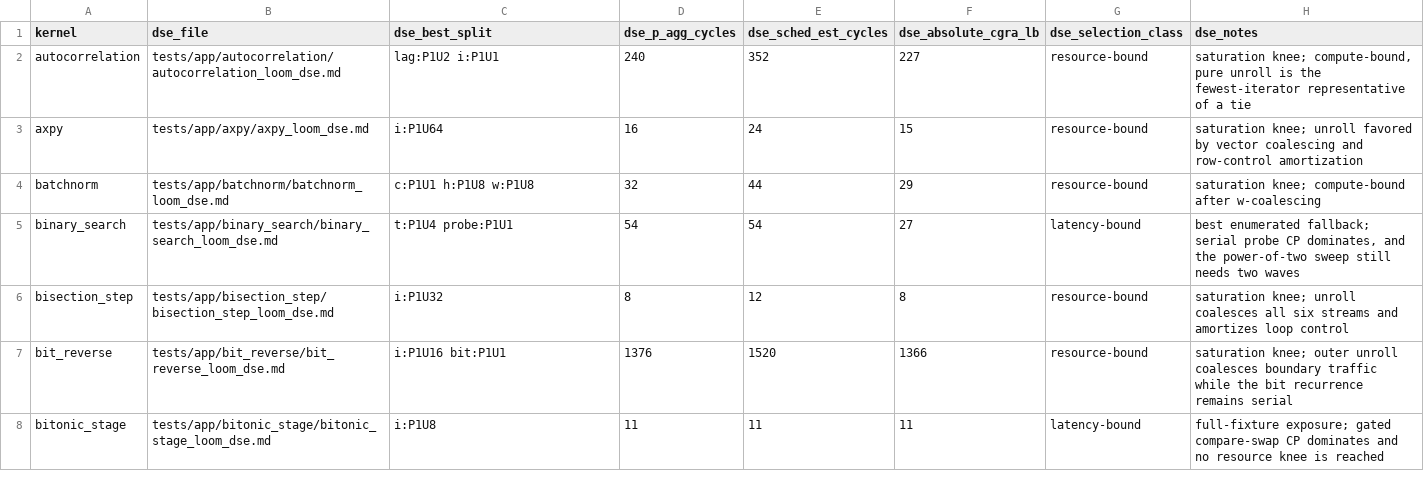
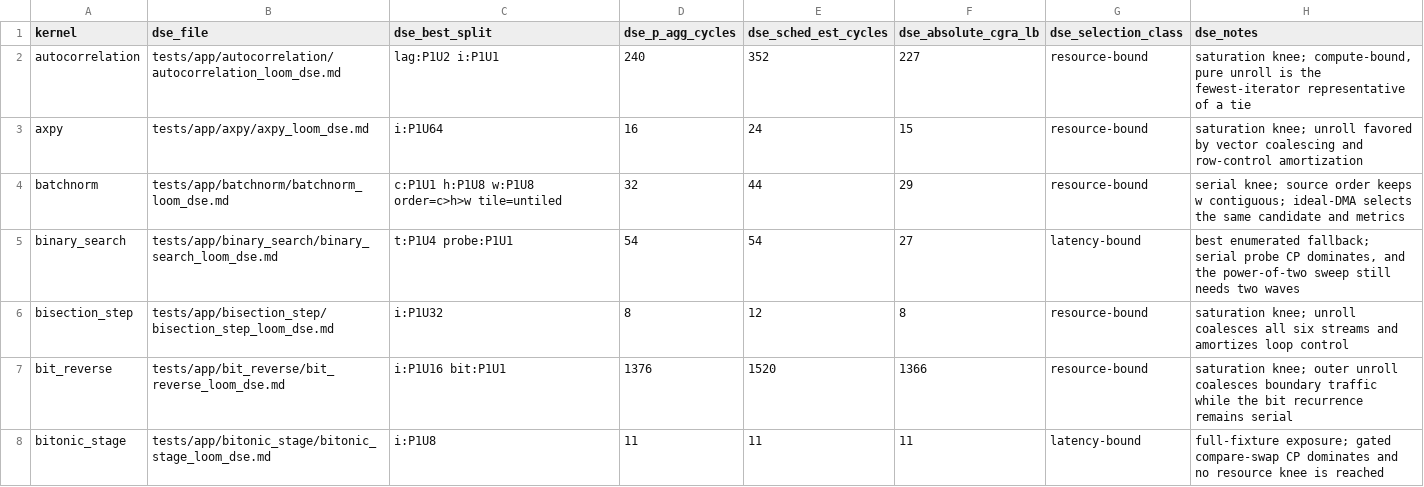
Before and after one commit to PolyArch/loom, a CSV file: kernel_dse_summary.csv, drawn as a sheet; only a part is shown; the diff covers the shown part only.

```diff
--- a/kernel_dse_summary.csv
+++ b/kernel_dse_summary.csv
@@ -3,3 +3,3 @@ autocorrelation,tests/app/autocorrelation/autocorrelation_loom_dse.md,lag:P1U2 i
 axpy,tests/app/axpy/axpy_loom_dse.md,i:P1U64,16,24,15,resource-bound,saturation knee; unroll favored by vector coalescing and row-control amortization
-batchnorm,tests/app/batchnorm/batchnorm_loom_dse.md,c:P1U1 h:P1U8 w:P1U8,32,44,29,resource-bound,saturation knee; compute-bound after w-coalescing
+batchnorm,tests/app/batchnorm/batchnorm_loom_dse.md,c:P1U1 h:P1U8 w:P1U8 order=c>h>w tile=untiled,32,44,29,resource-bound,"serial knee; source order keeps w contiguous; ideal-DMA selects the same candidate and metrics"
 binary_search,tests/app/binary_search/binary_search_loom_dse.md,t:P1U4 probe:P1U1,54,54,27,latency-bound,"best enumerated fallback; serial probe CP dominates, and the power-of-two sweep still needs two waves"
```
Also changed, not shown: 10 edited cells elsewhere in this file, 6 other files.
